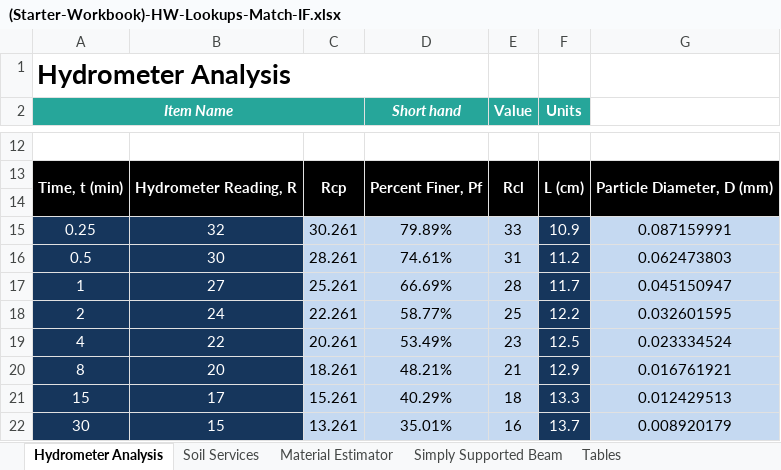
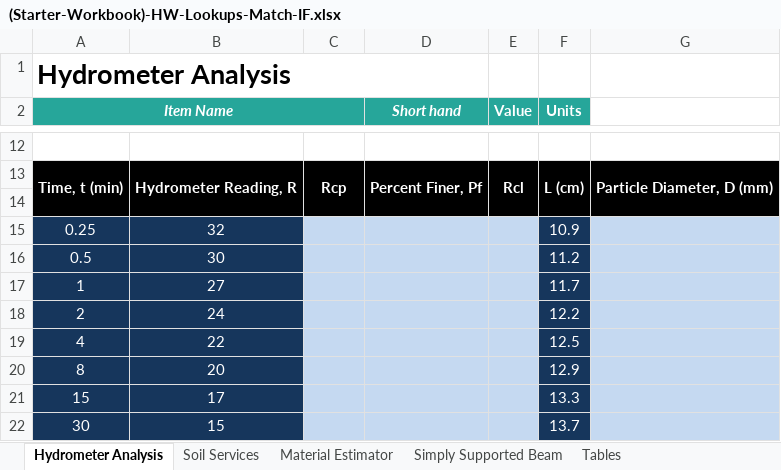
Before and after one commit to byu-cce270/content, an Excel workbook: docs/unit1/2_lookup_match_if/(Starter-Workbook)-HW-Lookups-Match-IF.xlsx, sheet Hydrometer Analysis, drawn as a sheet; only a part is shown, gaps mark what is left out; values as stored, in another font and other column widths than the file's, no borders; the diff covers the shown part only; the diff names each change by its address in the sheet, - before the commit and + after, or states it on an @@ line.

```diff
--- a/docs/unit1/2_lookup_match_if/(Starter-Workbook)-HW-Lookups-Match-IF.xlsx (sheet Hydrometer Analysis)
+++ b/docs/unit1/2_lookup_match_if/(Starter-Workbook)-HW-Lookups-Match-IF.xlsx (sheet Hydrometer Analysis)
-C15: 30.261
+C15: (empty)
-D15 (Short hand): 79.89%
+D15 (Short hand): (empty)
-E15 (Value): 33
+E15 (Value): (empty)
-G15: 0.087159991
+G15: (empty)
-C16: 28.261
+C16: (empty)
-D16 (Short hand): 74.61%
+D16 (Short hand): (empty)
-E16 (Value): 31
+E16 (Value): (empty)
-G16: 0.062473803
+G16: (empty)
-C17: 25.261
+C17: (empty)
-D17 (Short hand): 66.69%
+D17 (Short hand): (empty)
-E17 (Value): 28
+E17 (Value): (empty)
-G17: 0.045150947
+G17: (empty)
-C18: 22.261
+C18: (empty)
-D18 (Short hand): 58.77%
+D18 (Short hand): (empty)
-E18 (Value): 25
+E18 (Value): (empty)
-G18: 0.032601595
+G18: (empty)
-C19: 20.261
+C19: (empty)
-D19 (Short hand): 53.49%
+D19 (Short hand): (empty)
-E19 (Value): 23
+E19 (Value): (empty)
-G19: 0.023334524
+G19: (empty)
-C20: 18.261
+C20: (empty)
-D20 (Short hand): 48.21%
+D20 (Short hand): (empty)
-E20 (Value): 21
+E20 (Value): (empty)
-G20: 0.016761921
+G20: (empty)
-C21: 15.261
+C21: (empty)
-D21 (Short hand): 40.29%
+D21 (Short hand): (empty)
-E21 (Value): 18
+E21 (Value): (empty)
-G21: 0.012429513
+G21: (empty)
-C22: 13.261
+C22: (empty)
-D22 (Short hand): 35.01%
+D22 (Short hand): (empty)
-E22 (Value): 16
+E22 (Value): (empty)
-G22: 0.008920179
+G22: (empty)
```
Also changed, not shown: 12 edited cells elsewhere in this sheet, sheet Soil Services, 1 other file.
